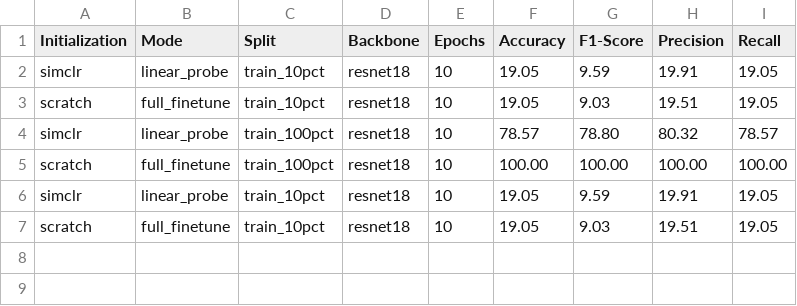
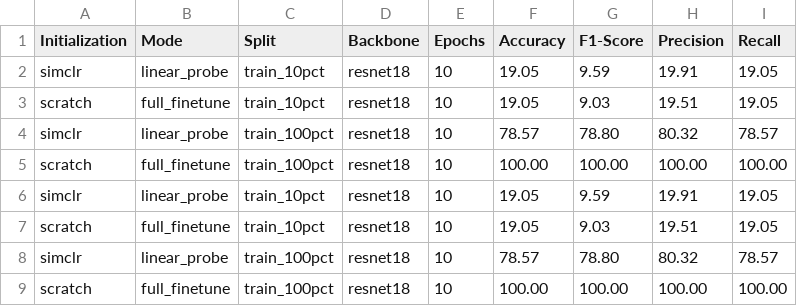
Before and after one commit to realresultdev-com/Industry-Project, a CSV file: results/classification_benchmarks.csv, drawn as a sheet.

```diff
--- a/results/classification_benchmarks.csv
+++ b/results/classification_benchmarks.csv
@@ -7 +7,3 @@ simclr,linear_probe,train_10pct,resnet18,10,19.05,9.59,19.91,19.05
 scratch,full_finetune,train_10pct,resnet18,10,19.05,9.03,19.51,19.05
+simclr,linear_probe,train_100pct,resnet18,10,78.57,78.80,80.32,78.57
+scratch,full_finetune,train_100pct,resnet18,10,100.00,100.00,100.00,100.00
```
Also changed, not shown: 3 other files.
